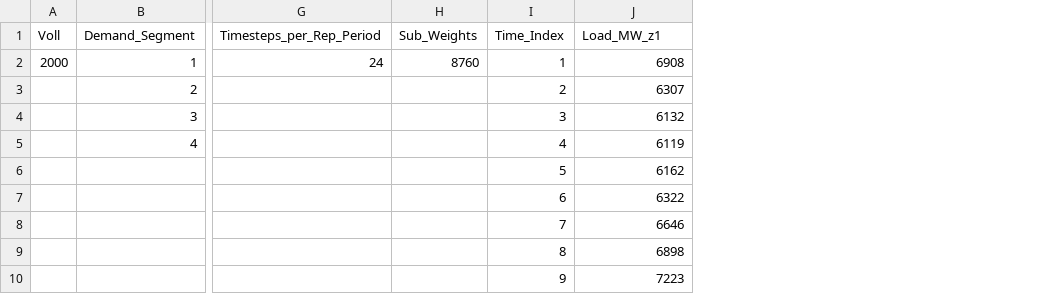
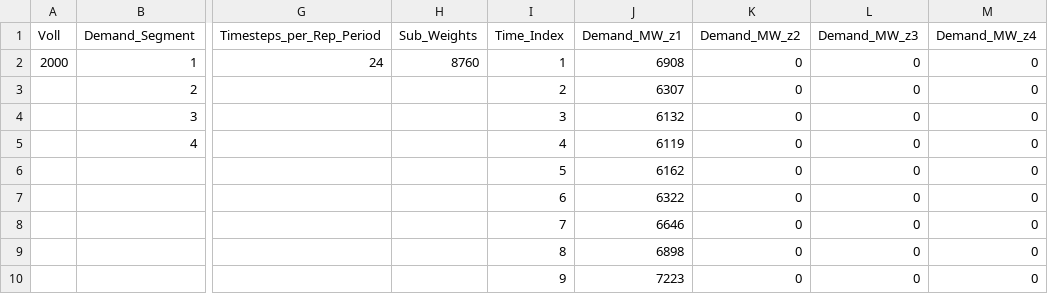
Before and after one commit to resilient-transition/GenX.jl, a CSV file: krc/inputs/manual-case/system/Demand_data.csv, drawn as a sheet; only a part is shown, gaps mark what is left out; the diff names each change by its address in the sheet, - before the commit and + after, or states it on an @@ line.

```diff
--- a/krc/inputs/manual-case/system/Demand_data.csv
+++ b/krc/inputs/manual-case/system/Demand_data.csv
+column K (Demand_MW_z2), rows 2-10: all 0
+column L (Demand_MW_z3), rows 2-10: all 0
+column M (Demand_MW_z4), rows 2-10: all 0
-J1: Load_MW_z1
+J1: Demand_MW_z1
```
Also changed, not shown: 1 other file.
